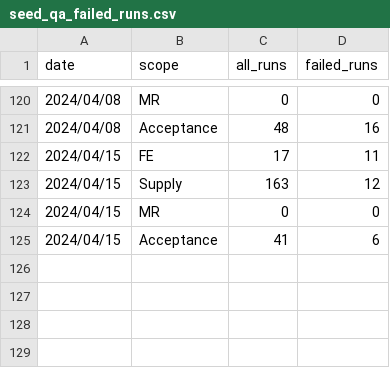
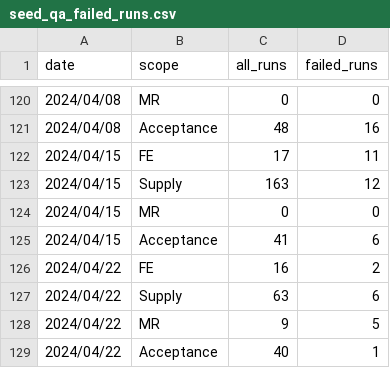
Before and after one commit to 3DHubs/dbt-core-network, a CSV file: seeds/seed_qa_failed_runs.csv, drawn as a sheet; only a part is shown, gaps mark what is left out; the diff names each change by its address in the sheet, - before the commit and + after, or states it on an @@ line.

```diff
--- a/seeds/seed_qa_failed_runs.csv
+++ b/seeds/seed_qa_failed_runs.csv
+row 126: 2024/04/22 | FE | 16 | 2
+row 127: 2024/04/22 | Supply | 63 | 6
+row 128: 2024/04/22 | MR | 9 | 5
+row 129: 2024/04/22 | Acceptance | 40 | 1
```
Also changed, not shown: seeds/seed_qa_autotests.csv, seeds/seed_qa_bugs_backlog.csv, 1 other file.
